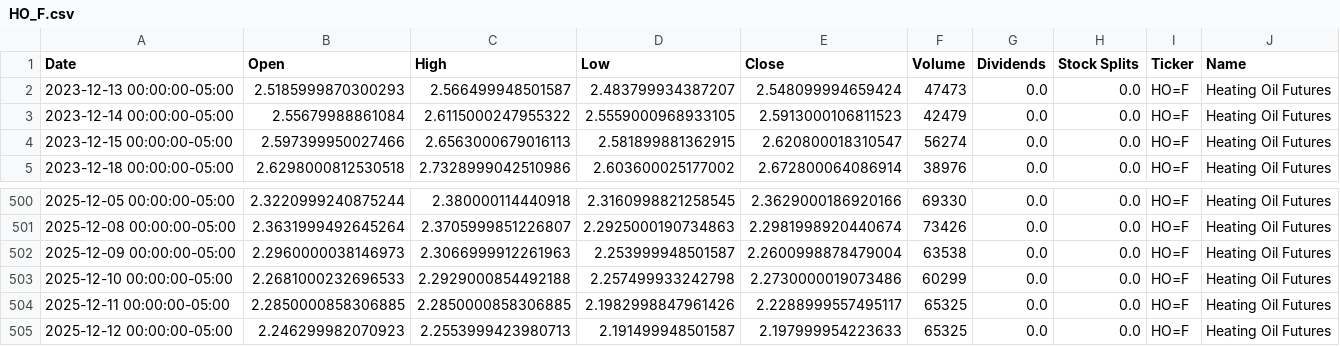
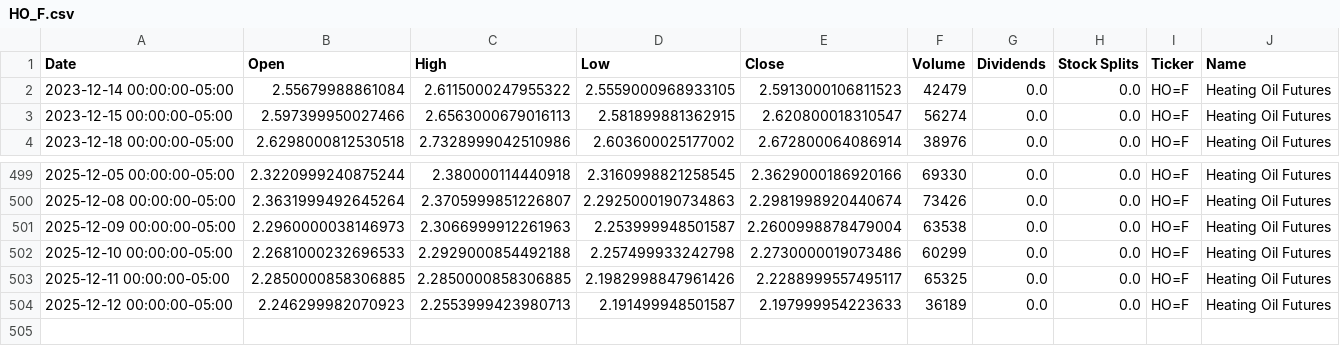
Before and after one commit to dylanmcd0/energy-analysis, a CSV file: data/financial/yfinance/HO_F.csv, drawn as a sheet; only a part is shown, gaps mark what is left out.

```diff
--- a/data/financial/yfinance/HO_F.csv
+++ b/data/financial/yfinance/HO_F.csv
@@ -1,3 +1,2 @@
 Date,Open,High,Low,Close,Volume,Dividends,Stock Splits,Ticker,Name
-2023-12-13 00:00:00-05:00,2.5185999870300293,2.566499948501587,2.483799934387207,2.548099994659424,47473,0.0,0.0,HO=F,Heating Oil Futures
 2023-12-14 00:00:00-05:00,2.55679988861084,2.6115000247955322,2.5559000968933105,2.5913000106811523,42479,0.0,0.0,HO=F,Heating Oil Futures
@@ -504,2 +503,2 @@ Date,Open,High,Low,Close,Volume,Dividends,Stock Splits,Ticker,Name
 2025-12-11 00:00:00-05:00,2.2850000858306885,2.2850000858306885,2.1982998847961426,2.2288999557495117,65325,0.0,0.0,HO=F,Heating Oil Futures
-2025-12-12 00:00:00-05:00,2.246299982070923,2.2553999423980713,2.191499948501587,2.197999954223633,65325,0.0,0.0,HO=F,Heating Oil Futures
+2025-12-12 00:00:00-05:00,2.246299982070923,2.2553999423980713,2.191499948501587,2.197999954223633,36189,0.0,0.0,HO=F,Heating Oil Futures
```
Also changed, not shown: data/financial/yfinance/BKR.csv, data/financial/yfinance/BZ_F.csv, 17 other files.
